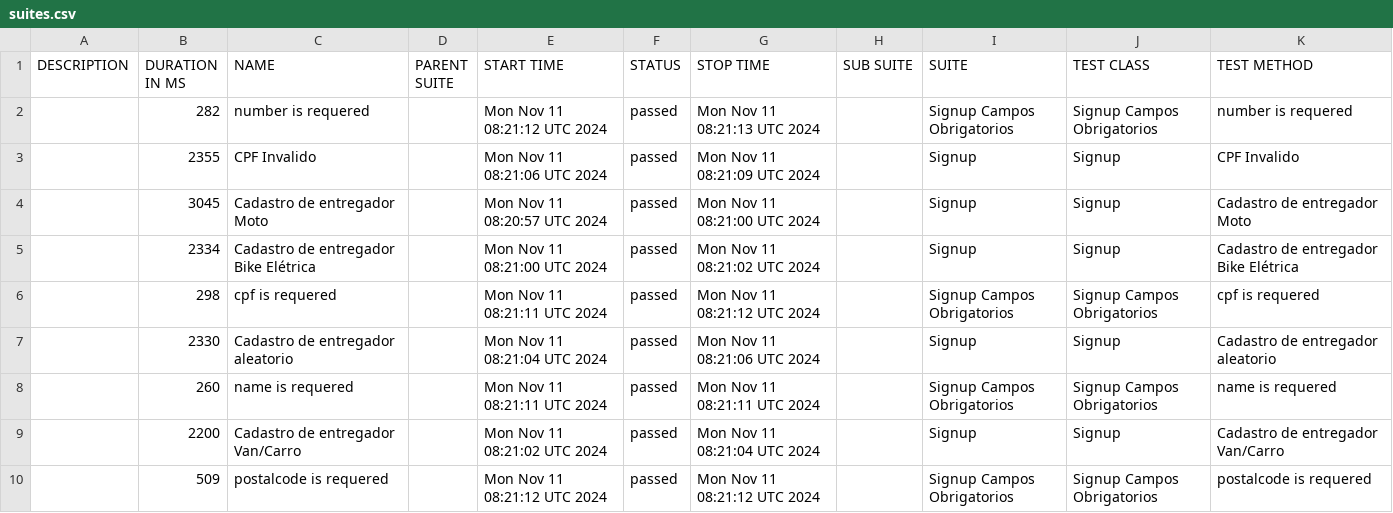
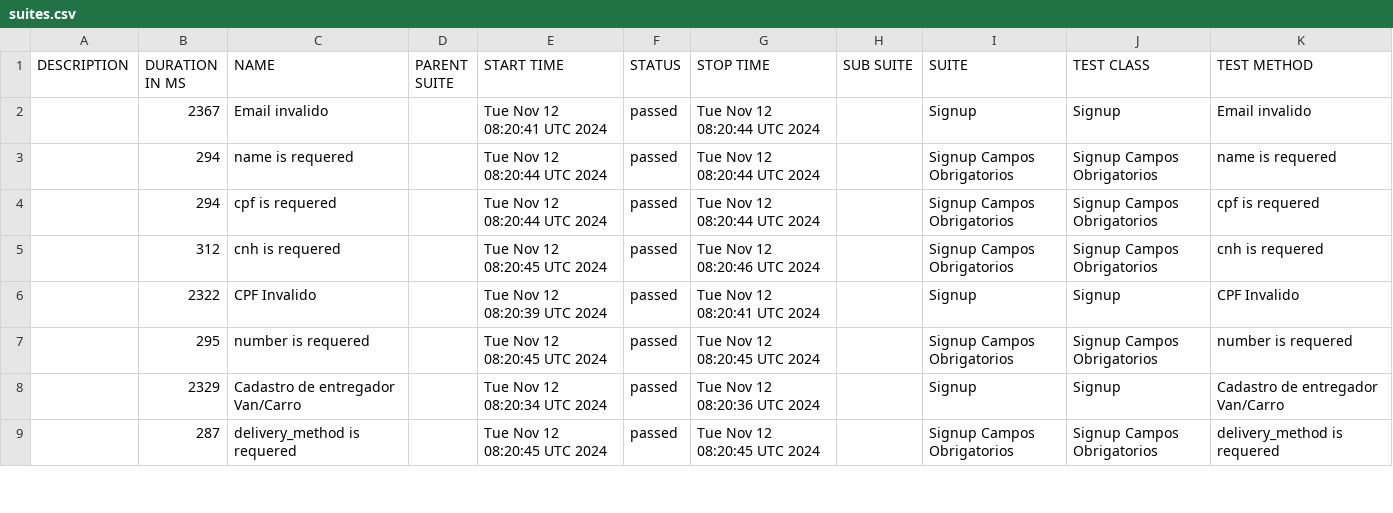
Before and after one commit to DiegoBBarbosa09/buger-eats-cypress, a CSV file: data/suites.csv, drawn as a sheet; only a part is shown; the diff covers the shown part only.

```diff
--- a/data/suites.csv
+++ b/data/suites.csv
@@ -1,10 +1,9 @@
 "DESCRIPTION","DURATION IN MS","NAME","PARENT SUITE","START TIME","STATUS","STOP TIME","SUB SUITE","SUITE","TEST CLASS","TEST METHOD"
-"","282","number is requered","","Mon Nov 11 08:21:12 UTC 2024","passed","Mon Nov 11 08:21:13 UTC 2024","","Signup Campos Obrigatorios","Signup Campos Obrigatorios","number is requered"
-"","2355","CPF Invalido","","Mon Nov 11 08:21:06 UTC 2024","passed","Mon Nov 11 08:21:09 UTC 2024","","Signup","Signup","CPF Invalido"
-"","3045","Cadastro de entregador Moto","","Mon Nov 11 08:20:57 UTC 2024","passed","Mon Nov 11 08:21:00 UTC 2024","","Signup","Signup","Cadastro de entregador Moto"
-"","2334","Cadastro de entregador Bike Elétrica","","Mon Nov 11 08:21:00 UTC 2024","passed","Mon Nov 11 08:21:02 UTC 2024","","Signup","Signup","Cadastro de entregador Bike Elétrica"
-"","298","cpf is requered","","Mon Nov 11 08:21:11 UTC 2024","passed","Mon Nov 11 08:21:12 UTC 2024","","Signup Campos Obrigatorios","Signup Campos Obrigatorios","cpf is requered"
-"","2330","Cadastro de entregador aleatorio","","Mon Nov 11 08:21:04 UTC 2024","passed","Mon Nov 11 08:21:06 UTC 2024","","Signup","Signup","Cadastro de entregador aleatorio"
-"","260","name is requered","","Mon Nov 11 08:21:11 UTC 2024","passed","Mon Nov 11 08:21:11 UTC 2024","","Signup Campos Obrigatorios","Signup Campos Obrigatorios","name is requered"
-"","2200","Cadastro de entregador Van/Carro","","Mon Nov 11 08:21:02 UTC 2024","passed","Mon Nov 11 08:21:04 UTC 2024","","Signup","Signup","Cadastro de entregador Van/Carro"
-"","509","postalcode is requered","","Mon Nov 11 08:21:12 UTC 2024","passed","Mon Nov 11 08:21:12 UTC 2024","","Signup Campos Obrigatorios","Signup Campos Obrigatorios","postalcode is requered"
+"","2367","Email invalido","","Tue Nov 12 08:20:41 UTC 2024","passed","Tue Nov 12 08:20:44 UTC 2024","","Signup","Signup","Email invalido"
+"","294","name is requered","","Tue Nov 12 08:20:44 UTC 2024","passed","Tue Nov 12 08:20:44 UTC 2024","","Signup Campos Obrigatorios","Signup Campos Obrigatorios","name is requered"
+"","294","cpf is requered","","Tue Nov 12 08:20:44 UTC 2024","passed","Tue Nov 12 08:20:44 UTC 2024","","Signup Campos Obrigatorios","Signup Campos Obrigatorios","cpf is requered"
+"","312","cnh is requered","","Tue Nov 12 08:20:45 UTC 2024","passed","Tue Nov 12 08:20:46 UTC 2024","","Signup Campos Obrigatorios","Signup Campos Obrigatorios","cnh is requered"
+"","2322","CPF Invalido","","Tue Nov 12 08:20:39 UTC 2024","passed","Tue Nov 12 08:20:41 UTC 2024","","Signup","Signup","CPF Invalido"
+"","295","number is requered","","Tue Nov 12 08:20:45 UTC 2024","passed","Tue Nov 12 08:20:45 UTC 2024","","Signup Campos Obrigatorios","Signup Campos Obrigatorios","number is requered"
+"","2329","Cadastro de entregador Van/Carro","","Tue Nov 12 08:20:34 UTC 2024","passed","Tue Nov 12 08:20:36 UTC 2024","","Signup","Signup","Cadastro de entregador Van/Carro"
+"","287","delivery_method is requered","","Tue Nov 12 08:20:45 UTC 2024","passed","Tue Nov 12 08:20:45 UTC 2024","","Signup Campos Obrigatorios","Signup Campos Obrigatorios","delivery_method is requered"
```
Also changed, not shown: 2 added rows, 1 removed row and 13 edited cells elsewhere in this file, 40 other files.
